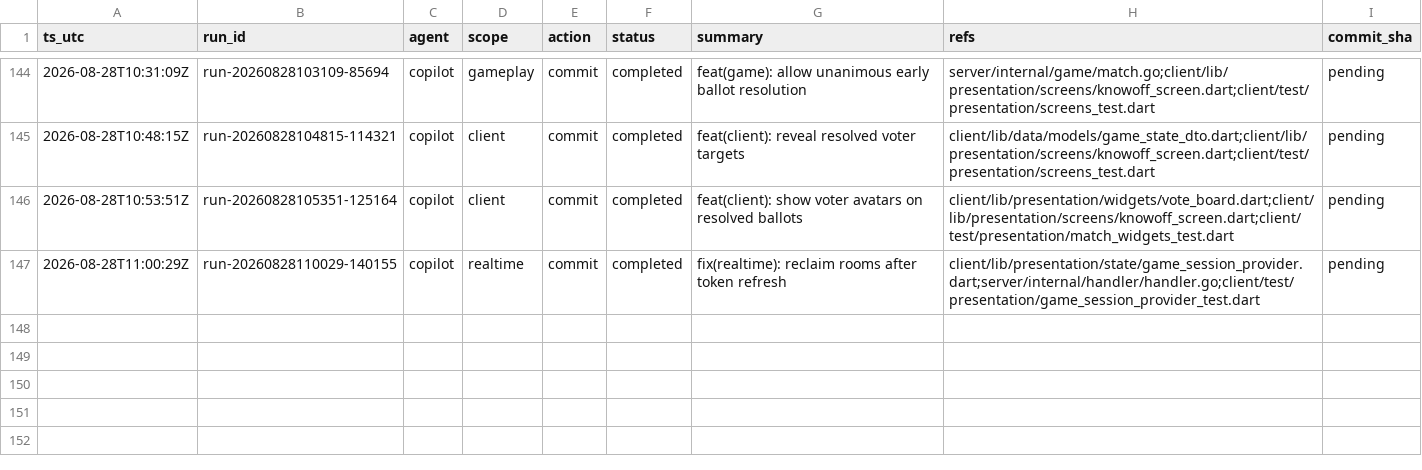
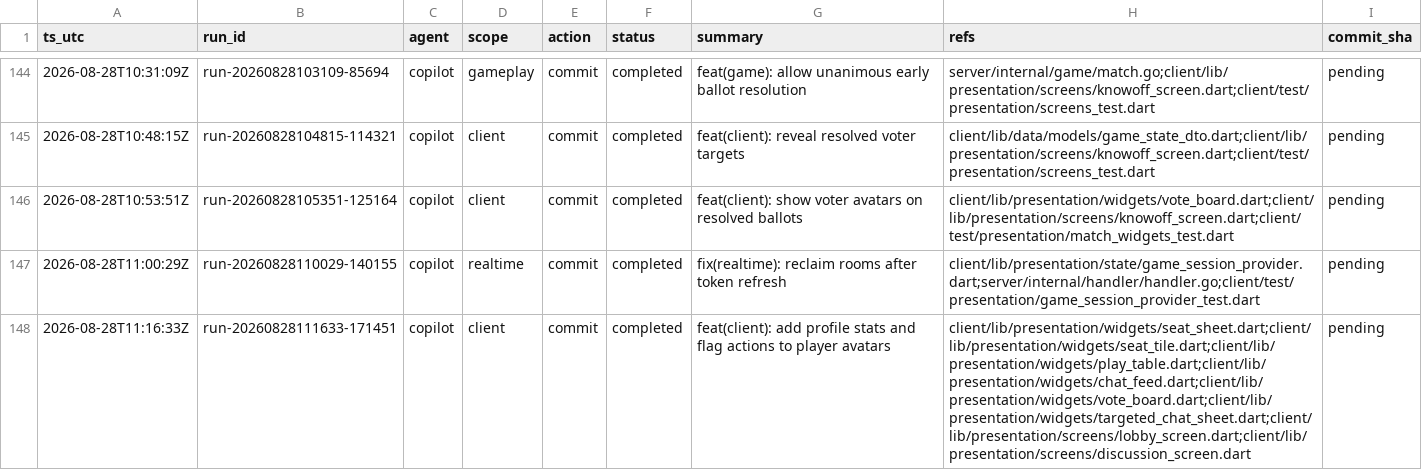
Before and after one commit to metaphy6/knowoff, a CSV file: docs/tracking/tracking.csv, drawn as a sheet; only a part is shown, gaps mark what is left out; the diff names each change by its address in the sheet, - before the commit and + after, or states it on an @@ line.

Commit message:
feat(client): add profile stats and flag actions to player avatars
Refs:
  - client/lib/presentation/widgets/seat_sheet.dart
  - client/lib/presentation/widgets/seat_tile.dart
  - client/lib/presentation/widgets/play_table.dart
  - client/lib/presentation/widgets/chat_feed.dart
  - client/lib/presentation/widgets/vote_board.dart
  - client/lib/presentation/widgets/targeted_chat_sheet.dart
  - client/lib/presentation/screens/lobby_screen.dart
  - client/lib/presentation/screens/discussion_screen.dart

[run-20260828111633-171451]

```diff
--- a/docs/tracking/tracking.csv
+++ b/docs/tracking/tracking.csv
+row 148: 2026-08-28T11:16:33Z | run-20260828111633-171451 | copilot | client | commit | completed | feat(client): add profile stats and flag actions to player avatars | client/lib/presentation/widgets/seat_sheet.dart;client/lib/presentation/widgets/seat_tile.dart;client/lib/presentation/widgets/play_table.dart;client/lib/presentation/widgets/chat_feed.dart;client/lib/presentation/widgets/vote_board.dart;client/lib/presentation/widgets/targeted_chat_sheet.dart;client/lib/presentation/screens/lobby_screen.dart;client/lib/presentation/screens/discussion_screen.dart | pending
```
Also changed, not shown: 8 other files.
